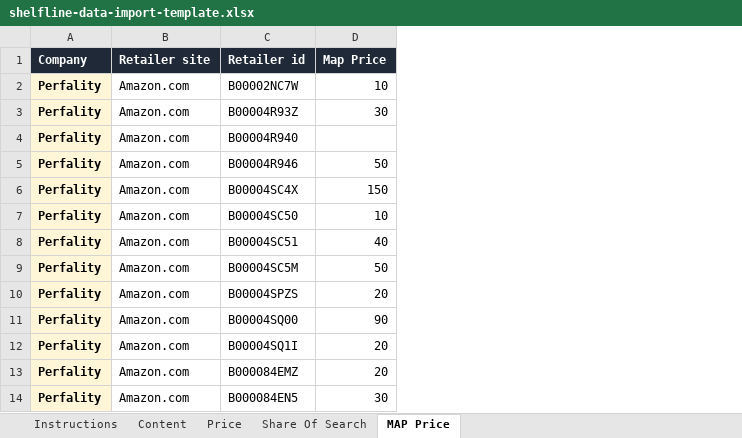
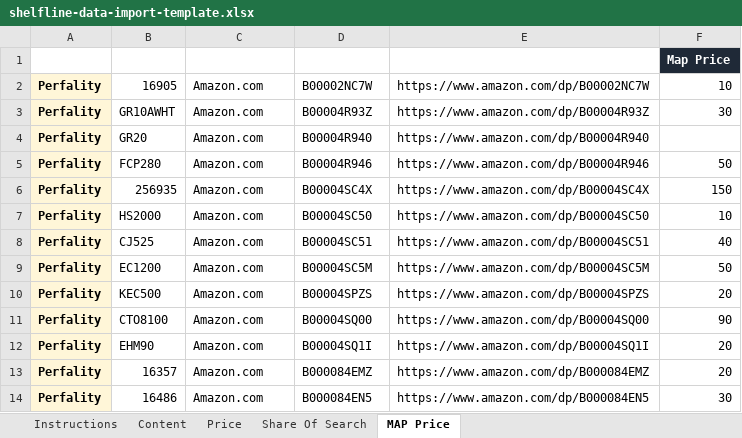
Before and after one commit to pbsecommerceteam-commits/PBS-POC, an Excel workbook: app/public/templates/shelfline-data-import-template.xlsx, sheet MAP Price, drawn as a sheet; only a part is shown; values as stored, in another font and other column widths than the file's, no borders; addresses are those after the commit; the diff names each change by its address in the sheet, - before the commit and + after, or states it on an @@ line.

```diff
--- a/app/public/templates/shelfline-data-import-template.xlsx (sheet MAP Price)
+++ b/app/public/templates/shelfline-data-import-template.xlsx (sheet MAP Price)
+column B (SKU), rows 2-14: 16905 | GR10AWHT | GR20 | FCP280 | 256935 | HS2000 | CJ525 | EC1200 | KEC500 | CTO8100 | EHM90 | 16357 | 16486
+column E (Url), rows 2-14: https://www.amazon.com/dp/B00002NC7W | https://www.amazon.com/dp/B00004R93Z | https://www.amazon.com/dp/B00004R940 | https://www.amazon.com/dp/B00004R946 | https://www.amazon.com/dp/B00004SC4X | https://www.amazon.com/dp/B00004SC50 | https://www.amazon.com/dp/B00004SC51 | https://www.amazon.com/dp/B00004SC5M | https://www.amazon.com/dp/B00004SPZS | https://www.amazon.com/dp/B00004SQ00 | https://www.amazon.com/dp/B00004SQ1I | https://www.amazon.com/dp/B000084EMZ | https://www.amazon.com/dp/B000084EN5
-A1 fill: #1F2937
+A1 fill: none
-C1:D1 fill: #1F2937
+C1:D1 fill: none
```
Also changed, not shown: sheet Share Of Search, sheet Content, sheet Instructions, sheet Price, 10 other files.
